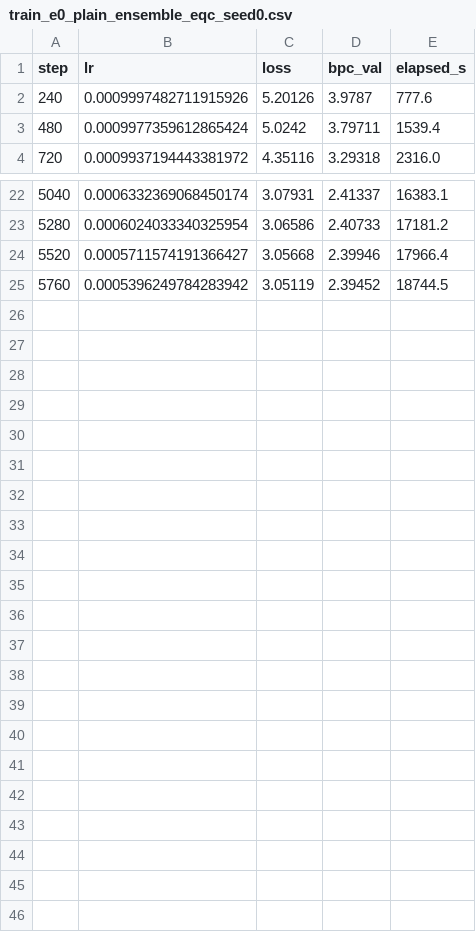
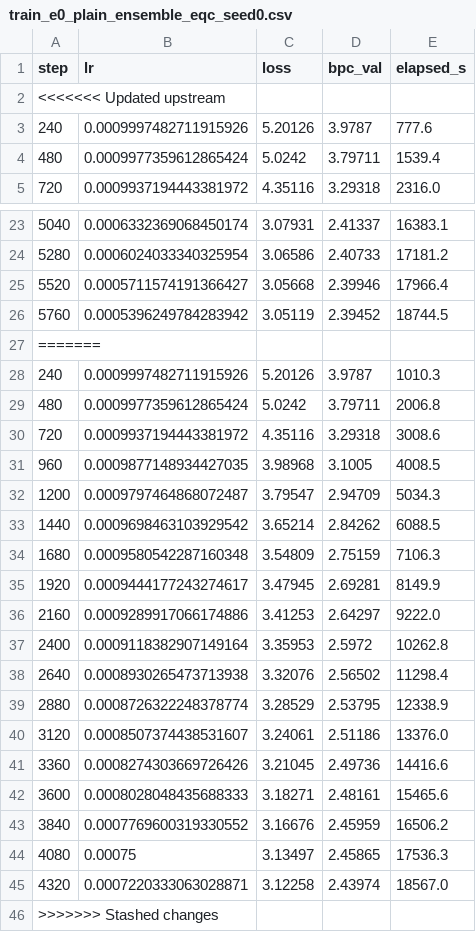
Before and after one commit to Tolu23456/IECNN, a CSV file: results/train_e0_plain_ensemble_eqc_seed0.csv, drawn as a sheet; only a part is shown, gaps mark what is left out.

```diff
--- a/results/train_e0_plain_ensemble_eqc_seed0.csv
+++ b/results/train_e0_plain_ensemble_eqc_seed0.csv
@@ -1,2 +1,3 @@
 step,lr,loss,bpc_val,elapsed_s
+<<<<<<< Updated upstream
 240,0.0009997482711915926,5.20126,3.9787,777.6
@@ -25 +26,21 @@ step,lr,loss,bpc_val,elapsed_s
 5760,0.0005396249784283942,3.05119,2.39452,18744.5
+=======
+240,0.0009997482711915926,5.20126,3.9787,1010.3
+480,0.0009977359612865424,5.0242,3.79711,2006.8
+720,0.0009937194443381972,4.35116,3.29318,3008.6
+960,0.0009877148934427035,3.98968,3.1005,4008.5
+1200,0.0009797464868072487,3.79547,2.94709,5034.3
+1440,0.0009698463103929542,3.65214,2.84262,6088.5
+1680,0.0009580542287160348,3.54809,2.75159,7106.3
+1920,0.0009444177243274617,3.47945,2.69281,8149.9
+2160,0.0009289917066174886,3.41253,2.64297,9222.0
+2400,0.0009118382907149164,3.35953,2.5972,10262.8
+2640,0.0008930265473713938,3.32076,2.56502,11298.4
+2880,0.0008726322248378774,3.28529,2.53795,12338.9
+3120,0.0008507374438531607,3.24061,2.51186,13376.0
+3360,0.0008274303669726426,3.21045,2.49736,14416.6
+3600,0.0008028048435688333,3.18271,2.48161,15465.6
+3840,0.0007769600319330552,3.16676,2.45959,16506.2
+4080,0.00075,3.13497,2.45865,17536.3
+4320,0.0007220333063028871,3.12258,2.43974,18567.0
+>>>>>>> Stashed changes
```
